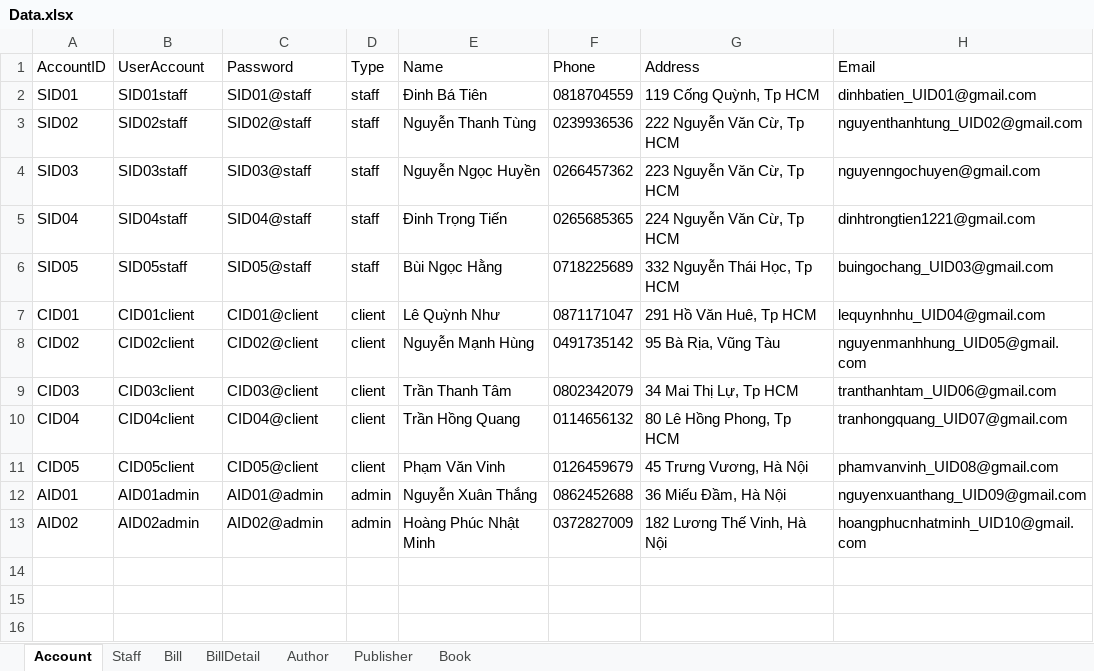
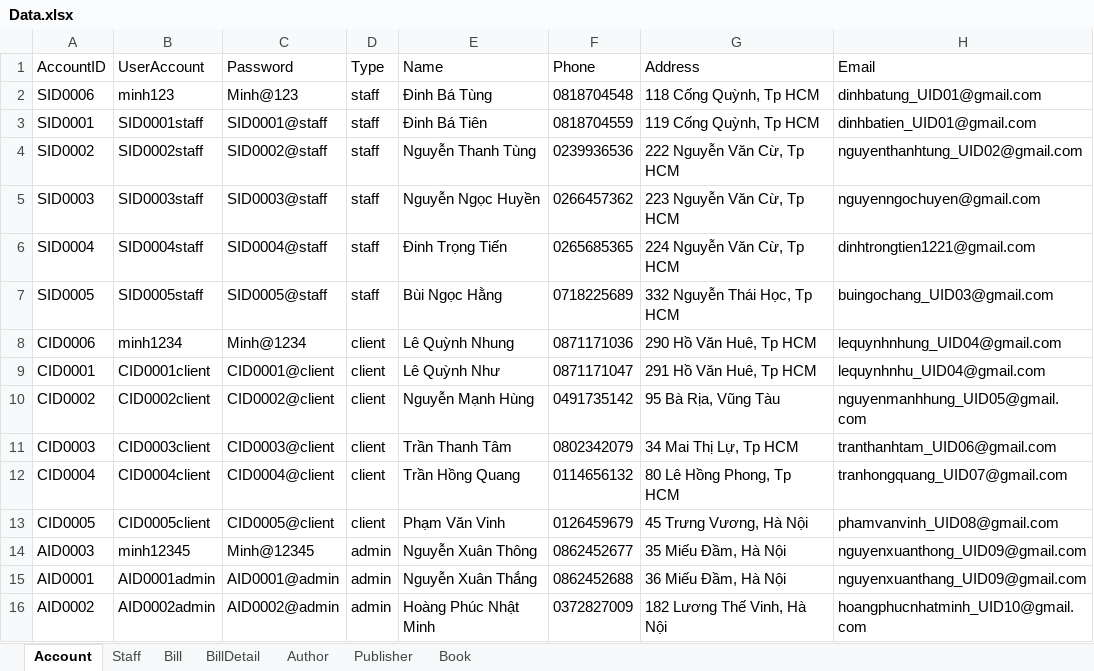
Before and after one commit to HoangLeonard/BookStoreManagement, an Excel workbook: Database/Data.xlsx, sheet Account, drawn as a sheet; values as stored, in another font and other column widths than the file's, no borders; addresses are those after the commit; the diff names each change by its address in the sheet, - before the commit and + after, or states it on an @@ line.

```diff
--- a/Database/Data.xlsx (sheet Account)
+++ b/Database/Data.xlsx (sheet Account)
+row 2: SID0006 | minh123 | Minh@123 | staff | Đinh Bá Tùng | 0818704548 | 118 Cống Quỳnh, Tp HCM | dinhbatung_UID01@gmail.com
-A3 (AccountID): SID01
+A3 (AccountID): SID0001
-B3 (UserAccount): SID01staff
+B3 (UserAccount): SID0001staff
-C3 (Password): SID01@staff
+C3 (Password): SID0001@staff
-A4 (AccountID): SID02
+A4 (AccountID): SID0002
-B4 (UserAccount): SID02staff
+B4 (UserAccount): SID0002staff
-C4 (Password): SID02@staff
+C4 (Password): SID0002@staff
-A5 (AccountID): SID03
+A5 (AccountID): SID0003
-B5 (UserAccount): SID03staff
+B5 (UserAccount): SID0003staff
-C5 (Password): SID03@staff
+C5 (Password): SID0003@staff
-A6 (AccountID): SID04
+A6 (AccountID): SID0004
-B6 (UserAccount): SID04staff
+B6 (UserAccount): SID0004staff
-C6 (Password): SID04@staff
+C6 (Password): SID0004@staff
-A7 (AccountID): SID05
+A7 (AccountID): SID0005
-B7 (UserAccount): SID05staff
+B7 (UserAccount): SID0005staff
-C7 (Password): SID05@staff
+C7 (Password): SID0005@staff
+row 8: CID0006 | minh1234 | Minh@1234 | client | Lê Quỳnh Nhung | 0871171036 | 290 Hồ Văn Huê, Tp HCM | lequynhnhung_UID04@gmail.com
-A9 (AccountID): CID01
+A9 (AccountID): CID0001
-B9 (UserAccount): CID01client
+B9 (UserAccount): CID0001client
-C9 (Password): CID01@client
+C9 (Password): CID0001@client
-A10 (AccountID): CID02
+A10 (AccountID): CID0002
-B10 (UserAccount): CID02client
+B10 (UserAccount): CID0002client
-C10 (Password): CID02@client
+C10 (Password): CID0002@client
-A11 (AccountID): CID03
+A11 (AccountID): CID0003
-B11 (UserAccount): CID03client
+B11 (UserAccount): CID0003client
-C11 (Password): CID03@client
+C11 (Password): CID0003@client
-A12 (AccountID): CID04
+A12 (AccountID): CID0004
-B12 (UserAccount): CID04client
+B12 (UserAccount): CID0004client
-C12 (Password): CID04@client
+C12 (Password): CID0004@client
-A13 (AccountID): CID05
+A13 (AccountID): CID0005
-B13 (UserAccount): CID05client
+B13 (UserAccount): CID0005client
-C13 (Password): CID05@client
+C13 (Password): CID0005@client
+row 14: AID0003 | minh12345 | Minh@12345 | admin | Nguyễn Xuân Thông | 0862452677 | 35 Miếu Đầm, Hà Nội | nguyenxuanthong_UID09@gmail.com
-A15 (AccountID): AID01
+A15 (AccountID): AID0001
-B15 (UserAccount): AID01admin
+B15 (UserAccount): AID0001admin
-C15 (Password): AID01@admin
+C15 (Password): AID0001@admin
-A16 (AccountID): AID02
+A16 (AccountID): AID0002
-B16 (UserAccount): AID02admin
+B16 (UserAccount): AID0002admin
-C16 (Password): AID02@admin
+C16 (Password): AID0002@admin
```
Also changed, not shown: sheet Book, sheet BillDetail, sheet Bill, sheet Author, sheet Publisher, sheet Staff, Database/DatabaseTasks.xlsx, 6 other files.
